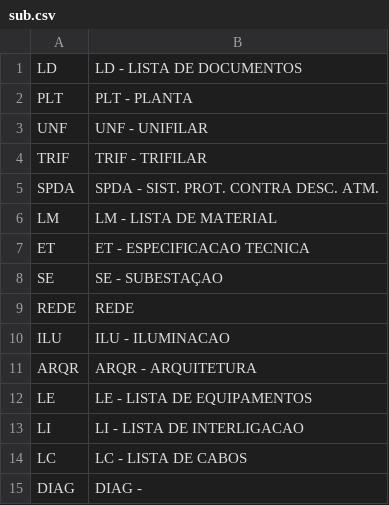
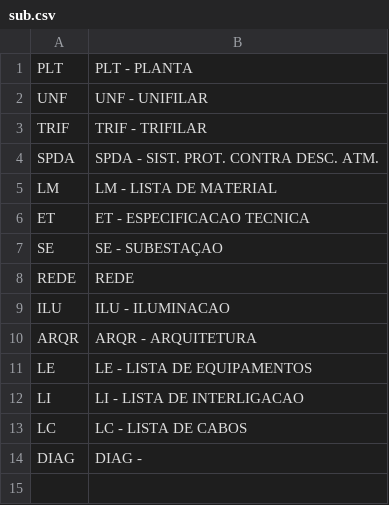
Before and after one commit to CaiqueBM/LDS, a CSV file: sub.csv, drawn as a sheet.

```diff
--- a/sub.csv
+++ b/sub.csv
@@ -1,2 +1 @@
-LD;LD - LISTA DE DOCUMENTOS
 PLT;PLT - PLANTA
```
Also changed, not shown: 8 other files.
